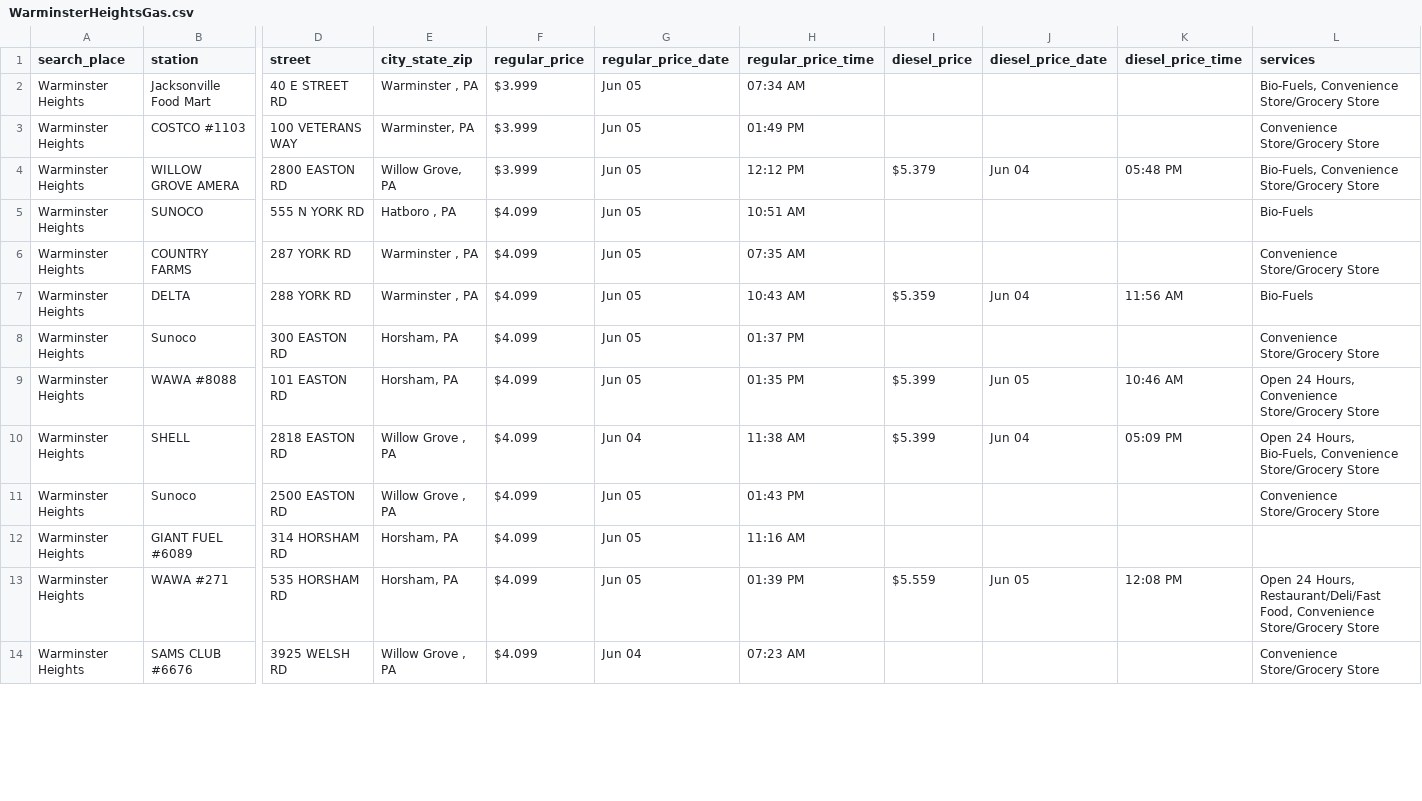
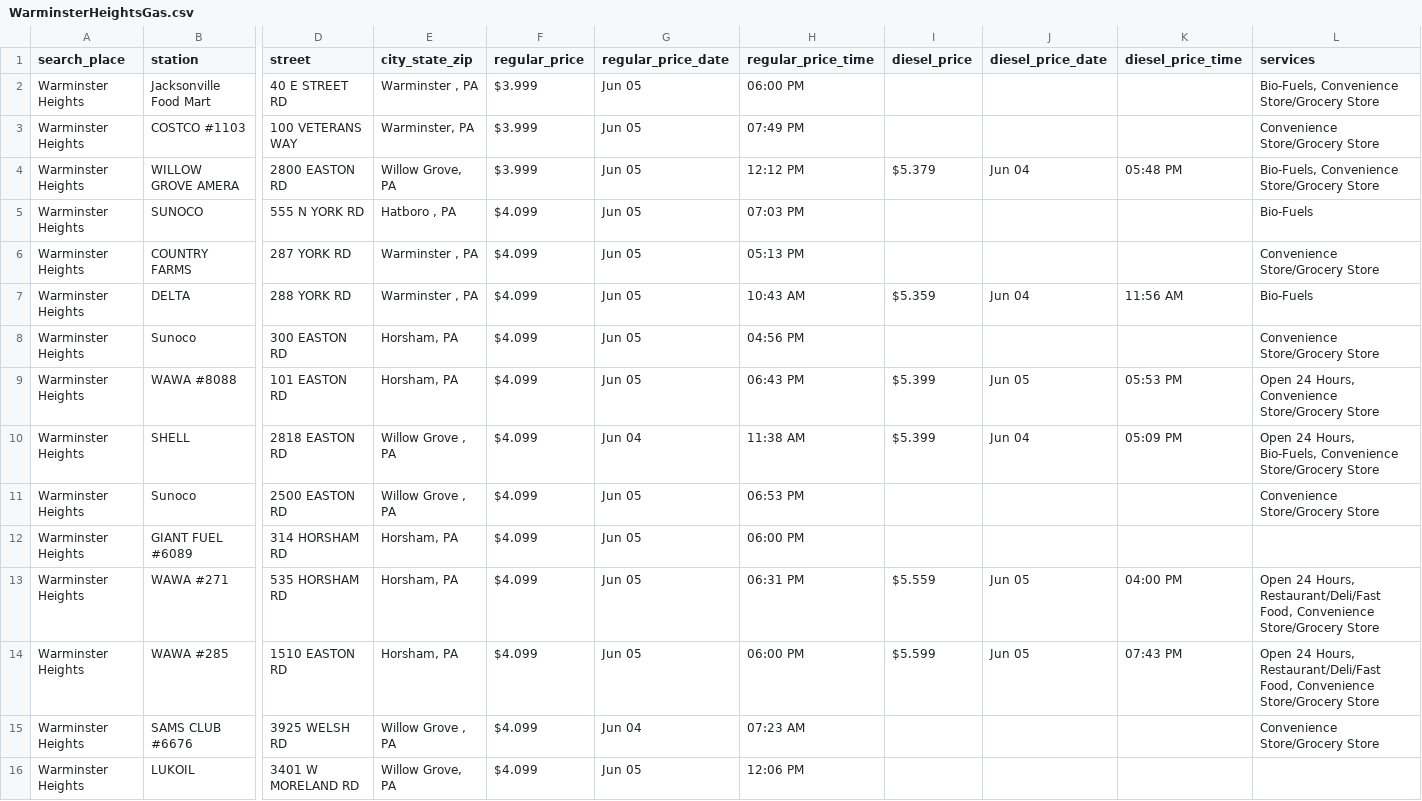
Before and after one commit to CUlleryUSATRepos/BucksGasRepo, a CSV file: BucksGasPrices/WarminsterHeightsGas.csv, drawn as a sheet; only a part is shown, gaps mark what is left out; rows hold the shown columns only; the diff covers the shown part only; the diff names each change by its address in the sheet, - before the commit and + after, or states it on an @@ line.

Commit message:
Auto update gas prices 2026-06-05 20:00:57

```diff
--- a/BucksGasPrices/WarminsterHeightsGas.csv
+++ b/BucksGasPrices/WarminsterHeightsGas.csv
-H2 (regular_price_time): 07:34 AM
+H2 (regular_price_time): 06:00 PM
-H3 (regular_price_time): 01:49 PM
+H3 (regular_price_time): 07:49 PM
-H5 (regular_price_time): 10:51 AM
+H5 (regular_price_time): 07:03 PM
-H6 (regular_price_time): 07:35 AM
+H6 (regular_price_time): 05:13 PM
-H8 (regular_price_time): 01:37 PM
+H8 (regular_price_time): 04:56 PM
-H9 (regular_price_time): 01:35 PM
+H9 (regular_price_time): 06:43 PM
-K9 (diesel_price_time): 10:46 AM
+K9 (diesel_price_time): 05:53 PM
-H11 (regular_price_time): 01:43 PM
+H11 (regular_price_time): 06:53 PM
-H12 (regular_price_time): 11:16 AM
+H12 (regular_price_time): 06:00 PM
-H13 (regular_price_time): 01:39 PM
+H13 (regular_price_time): 06:31 PM
-K13 (diesel_price_time): 12:08 PM
+K13 (diesel_price_time): 04:00 PM
+row 14: Warminster Heights | WAWA #285 | 1510 EASTON RD | Horsham, PA | $4.099 | Jun 05 | 06:00 PM | $5.599 | Jun 05 | 07:43 PM | Open 24 Hours, Restaurant/Deli/Fast Food, Convenience Store/Grocery Store
+row 16: Warminster Heights | LUKOIL | 3401 W MORELAND RD | Willow Grove, PA | $4.099 | Jun 05 | 12:06 PM
```
Also changed, not shown: 2 added rows, 2 removed rows and 43 edited cells elsewhere in this file, BucksGasPrices/BensalemGas.csv, BucksGasPrices/HulmevilleGas.csv, 57 other files.
